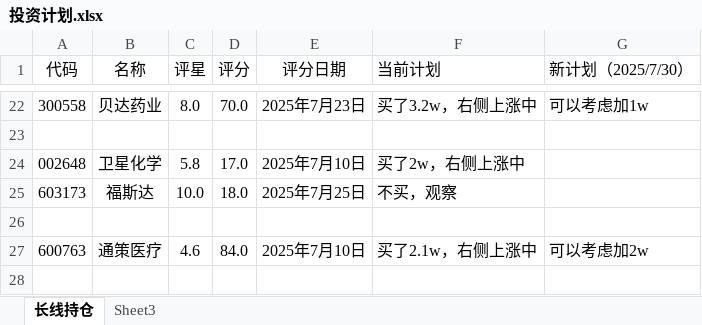
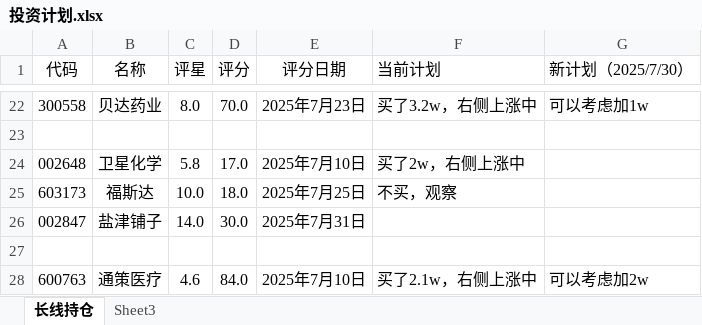
Before and after one commit to 873459621/FFMPEG, an Excel workbook: 投资计划.xlsx, sheet 长线持仓, drawn as a sheet; only a part is shown, gaps mark what is left out; values as stored, in another font and other column widths than the file's, no borders; the diff names each change by its address in the sheet, - before the commit and + after, or states it on an @@ line.

```diff
--- a/投资计划.xlsx (sheet 长线持仓)
+++ b/投资计划.xlsx (sheet 长线持仓)
+row 26: 002847 | 盐津铺子 | 14.0 | 30.0 | 2025年7月31日
```
Also changed, not shown: 资产负债表.xlsx.
